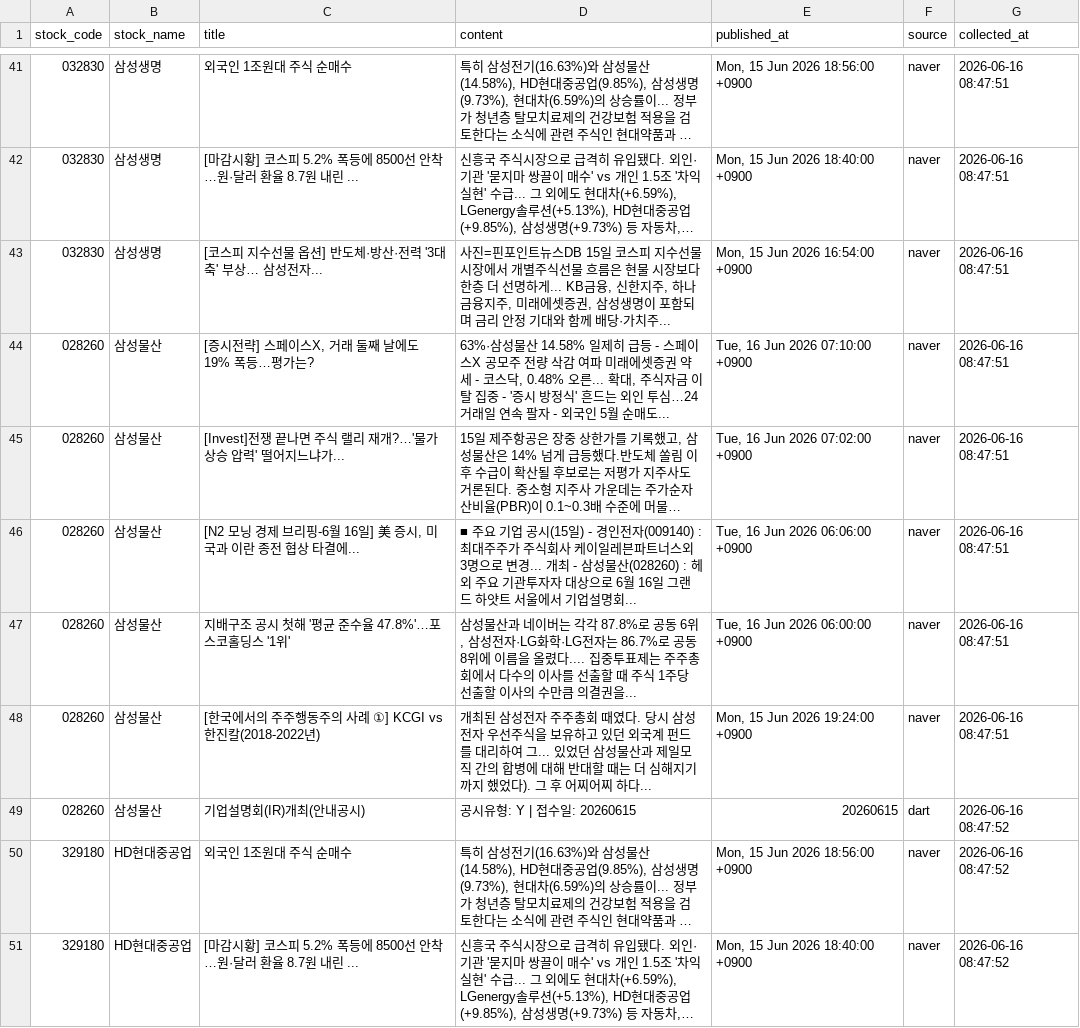
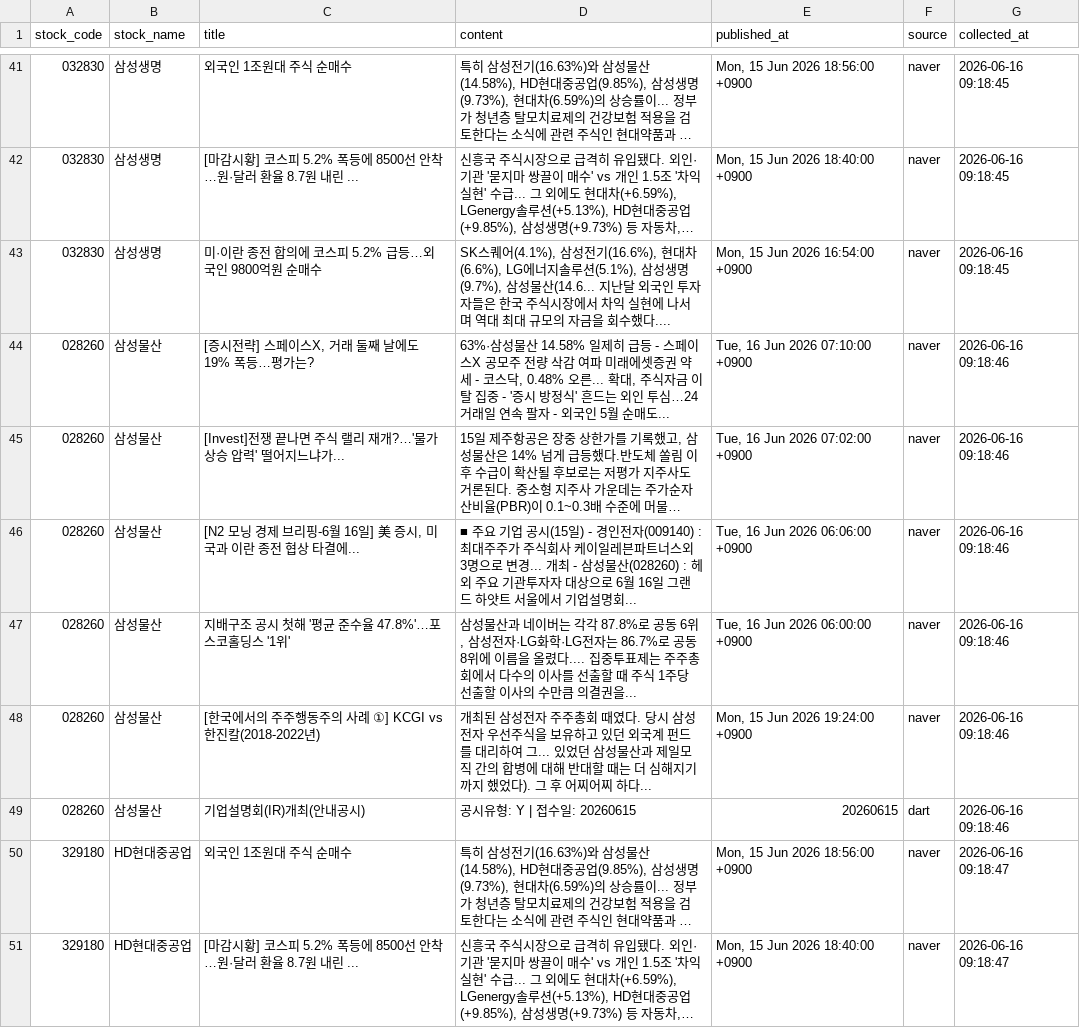
Before and after one commit to jwdebbie/quant-ai-server, a CSV file: data/news_articles.csv, drawn as a sheet; only a part is shown, gaps mark what is left out; long unchanged cells end in …; the diff covers the shown part only; the diff names each change by its address in the sheet, - before the commit and + after, or states it on an @@ line.

```diff
--- a/data/news_articles.csv
+++ b/data/news_articles.csv
-G41:G43 (collected_at): 2026-06-16 08:47:51
+G41:G43 (collected_at): 2026-06-16 09:18:45
-C43 (title): [코스피 지수선물 옵션] 반도체·방산·전력 '3대 축' 부상… 삼성전자...
+C43 (title): 미·이란 종전 합의에 코스피 5.2% 급등…외국인 9800억원 순매수
-D43 (content): 사진=핀포인트뉴스DB 15일 코스피 지수선물 시장에서 개별주식선물 흐름은 현물 시장보다 한층 더 선명하게... KB금융, 신한지주, 하나금융지주, 미래에셋증권, 삼성생명이 포함되며 금리 안정 기대와 함께 배당·가치주...
+D43 (content): SK스퀘어(4.1%), 삼성전기(16.6%), 현대차(6.6%), LG에너지솔루션(5.1%), 삼성생명(9.7%), 삼성물산(14.6... 지난달 외국인 투자자들은 한국 주식시장에서 차익 실현에 나서며 역대 최대 규모의 자금을 회수했다....
-G44:G48 (collected_at): 2026-06-16 08:47:51
+G44:G48 (collected_at): 2026-06-16 09:18:46
-G49 (collected_at): 2026-06-16 08:47:52
+G49 (collected_at): 2026-06-16 09:18:46
-G50:G51 (collected_at): 2026-06-16 08:47:52
+G50:G51 (collected_at): 2026-06-16 09:18:47
```
Also changed, not shown: 2 added rows, 2 removed rows and 93 edited cells elsewhere in this file, 1 other file.
